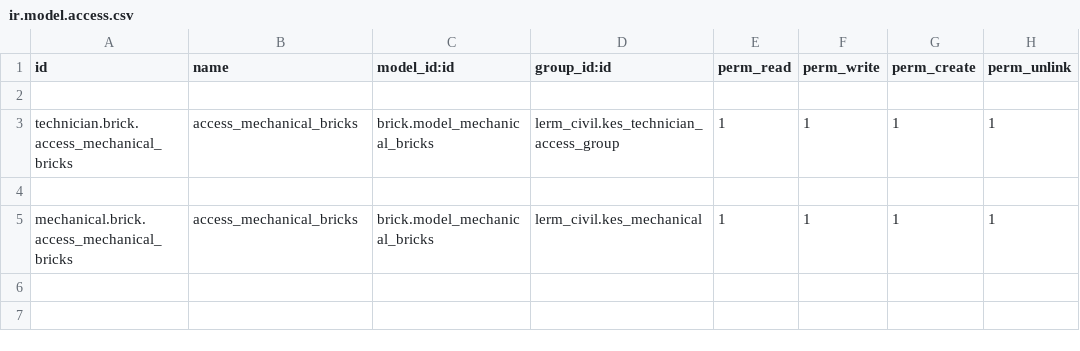
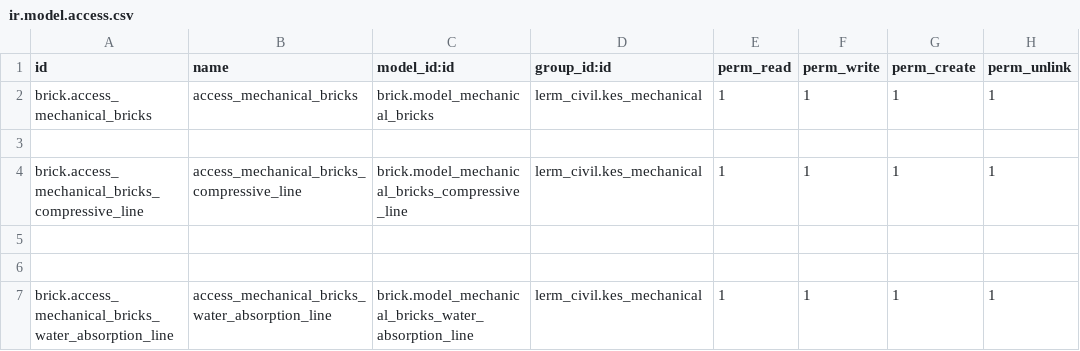
Before and after one commit to Usman-Shaikhnag/lerm_civil_products, a CSV file: brick/security/ir.model.access.csv, drawn as a sheet.

Commit message:
brick

```diff
--- a/brick/security/ir.model.access.csv
+++ b/brick/security/ir.model.access.csv
@@ -1,5 +1,7 @@
 id,name,model_id:id,group_id:id,perm_read,perm_write,perm_create,perm_unlink
+brick.access_mechanical_bricks,access_mechanical_bricks,brick.model_mechanical_bricks,lerm_civil.kes_mechanical,1,1,1,1
 
-technician.brick.access_mechanical_bricks,access_mechanical_bricks,brick.model_mechanical_bricks,lerm_civil.kes_technician_access_group,1,1,1,1
+brick.access_mechanical_bricks_compressive_line,access_mechanical_bricks_compressive_line,brick.model_mechanical_bricks_compressive_line,lerm_civil.kes_mechanical,1,1,1,1
 
-mechanical.brick.access_mechanical_bricks,access_mechanical_bricks,brick.model_mechanical_bricks,lerm_civil.kes_mechanical,1,1,1,1
+
+brick.access_mechanical_bricks_water_absorption_line,access_mechanical_bricks_water_absorption_line,brick.model_mechanical_bricks_water_absorption_line,lerm_civil.kes_mechanical,1,1,1,1
```
Also changed, not shown: 19 other files.
